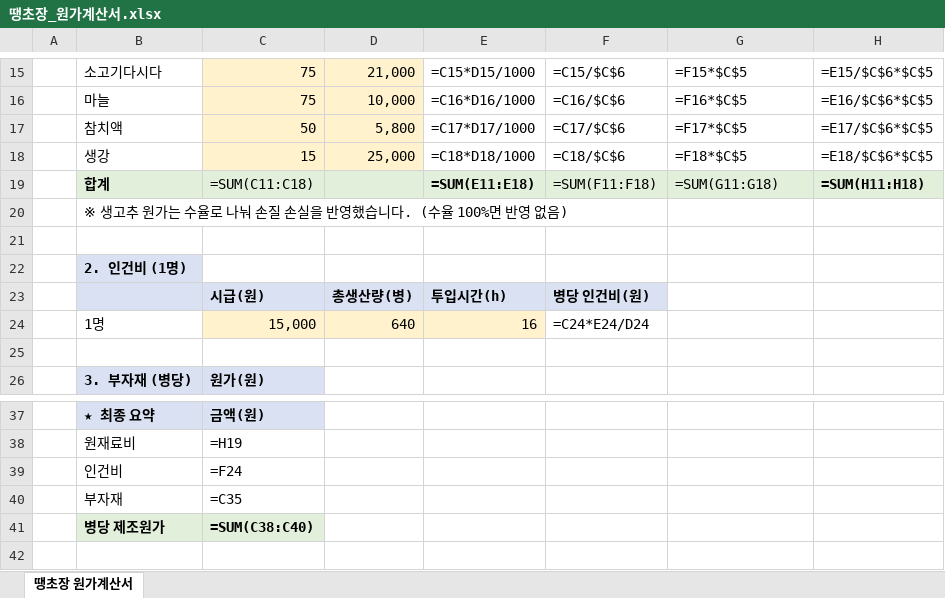
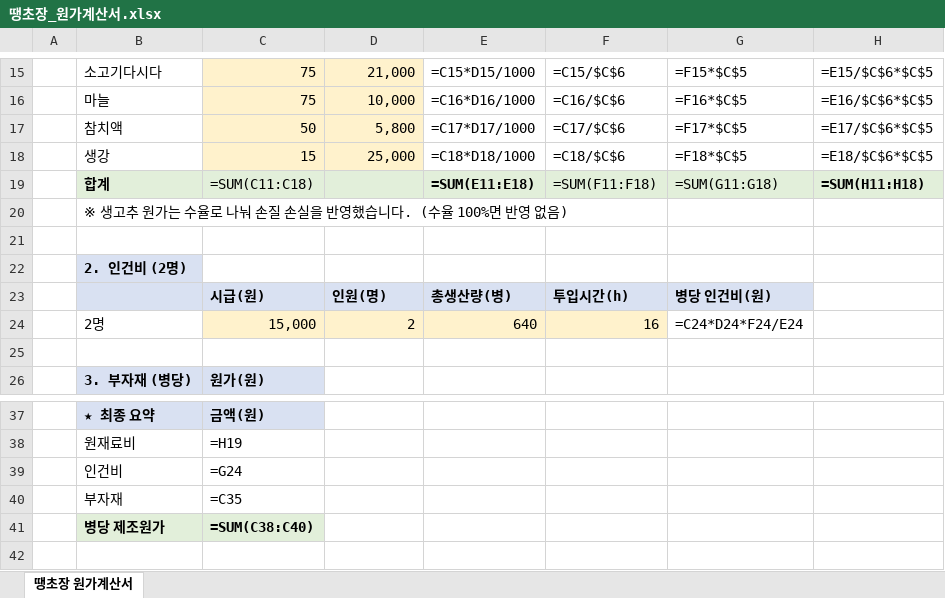
Before and after one commit to gimjia24-tech/giafarm, an Excel workbook: output/땡초장_원가계산서.xlsx, sheet 땡초장 원가계산서, drawn as a sheet; only a part is shown, gaps mark what is left out; values as stored, in another font and other column widths than the file's, no borders; formulas without a stored value are shown as written; removed rows and columns are numbered as before the commit, all else as after; the diff names each change by its address in the sheet, - before the commit and + after, or states it on an @@ line.

```diff
--- a/output/땡초장_원가계산서.xlsx (sheet 땡초장 원가계산서)
+++ b/output/땡초장_원가계산서.xlsx (sheet 땡초장 원가계산서)
-B22: 2. 인건비 (1명)
+B22: 2. 인건비 (2명)
-row 23:  |  | 시급(원) | 총생산량(병) | 투입시간(h) | 병당 인건비(원)
-row 24:  | 1명 | 15,000 | 640 | 16 | =C24*E24/D24
+row 23:  |  | 시급(원) | 인원(명) | 총생산량(병) | 투입시간(h) | 병당 인건비(원)
+row 24:  | 2명 | 15,000 | 2 | 640 | 16 | =C24*D24*F24/E24
-C39: =F24
+C39: =G24
```
